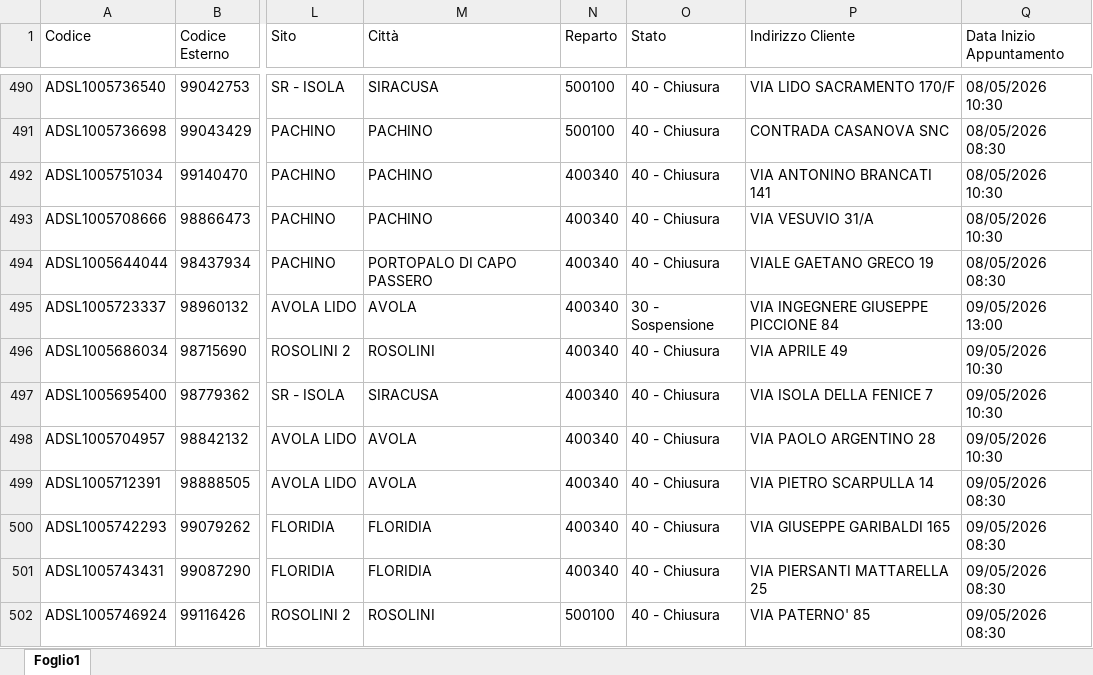
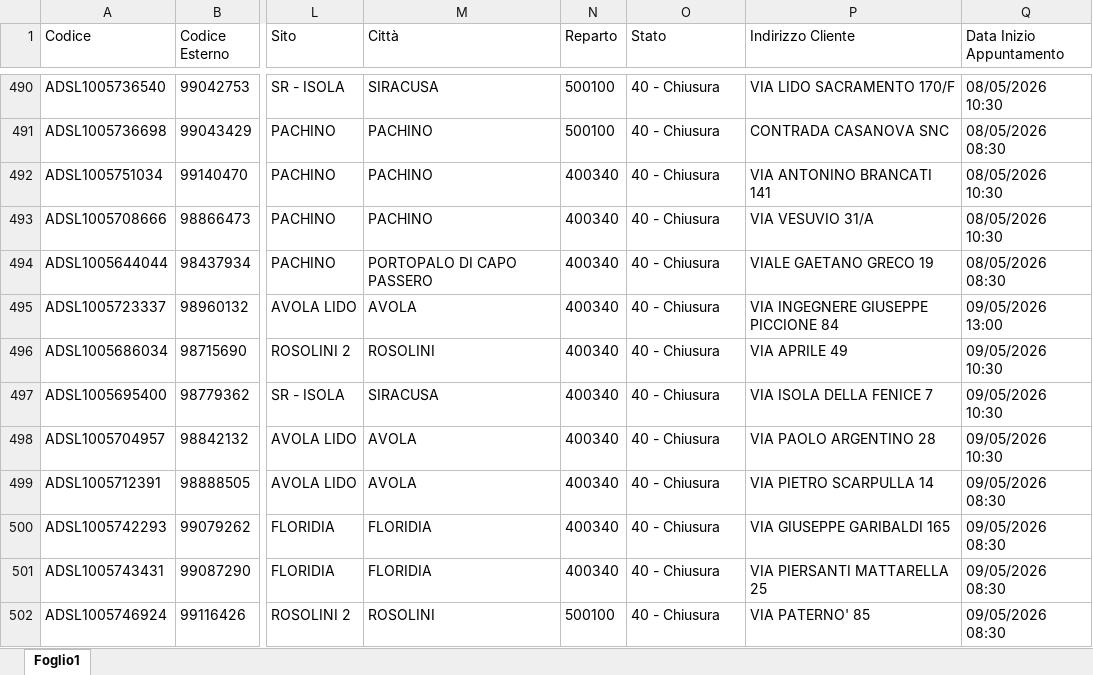
Before and after one commit to lbianco11197/Avanzamento-Delivery, an Excel workbook: resa.xlsx, sheet Foglio1, drawn as a sheet; only a part is shown, gaps mark what is left out; values as stored, in another font and other column widths than the file's, no borders; the diff names each change by its address in the sheet, - before the commit and + after, or states it on an @@ line.

Commit message:
Aggiornato resa.xlsx da lbianco via Streamlit

```diff
--- a/resa.xlsx (sheet Foglio1)
+++ b/resa.xlsx (sheet Foglio1)
-O495 (Stato): 30 - Sospensione
+O495 (Stato): 40 - Chiusura
```
